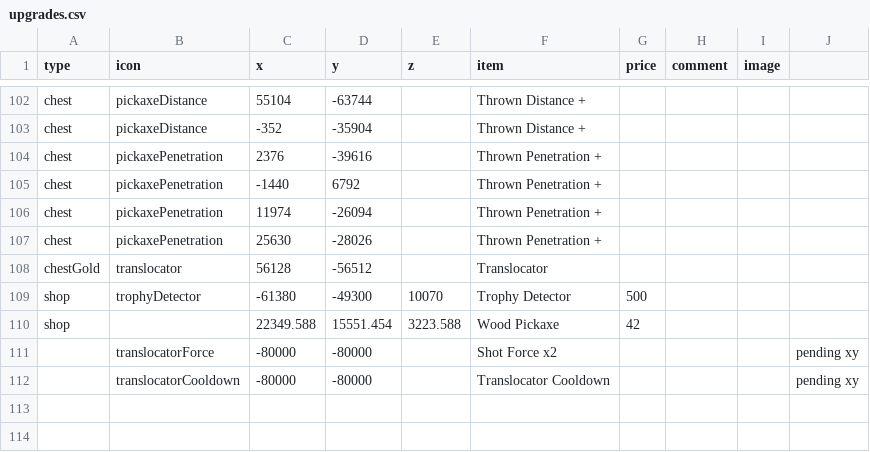
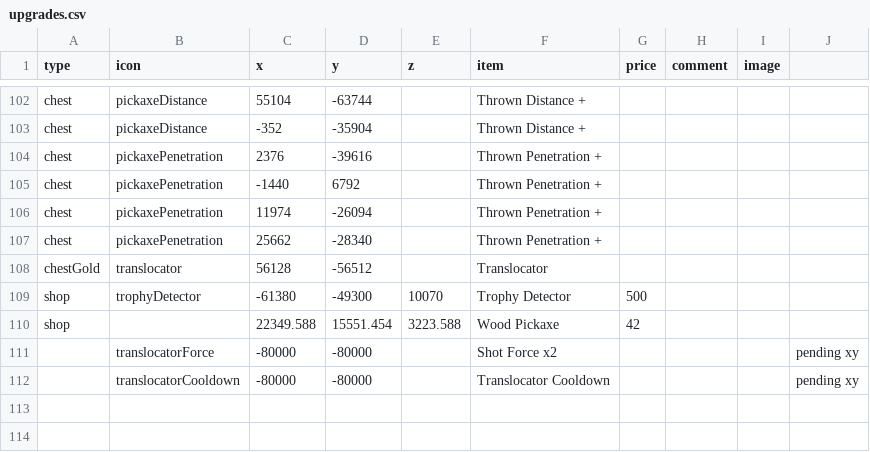
Before and after one commit to SupraGamesCommunity/map-siu, a CSV file: data/upgrades.csv, drawn as a sheet; only a part is shown, gaps mark what is left out.

Commit message:
Update upgrades.csv

```diff
--- a/data/upgrades.csv
+++ b/data/upgrades.csv
@@ -106,3 +106,3 @@ chest,pickaxePenetration,-1440,6792,,Thrown Penetration +,,,,
 chest,pickaxePenetration,11974,-26094,,Thrown Penetration +,,,,
-chest,pickaxePenetration,25630,-28026,,Thrown Penetration +,,,,
+chest,pickaxePenetration,25662,-28340,,Thrown Penetration +,,,,
 chestGold,translocator,56128,-56512,,Translocator,,,,
```
